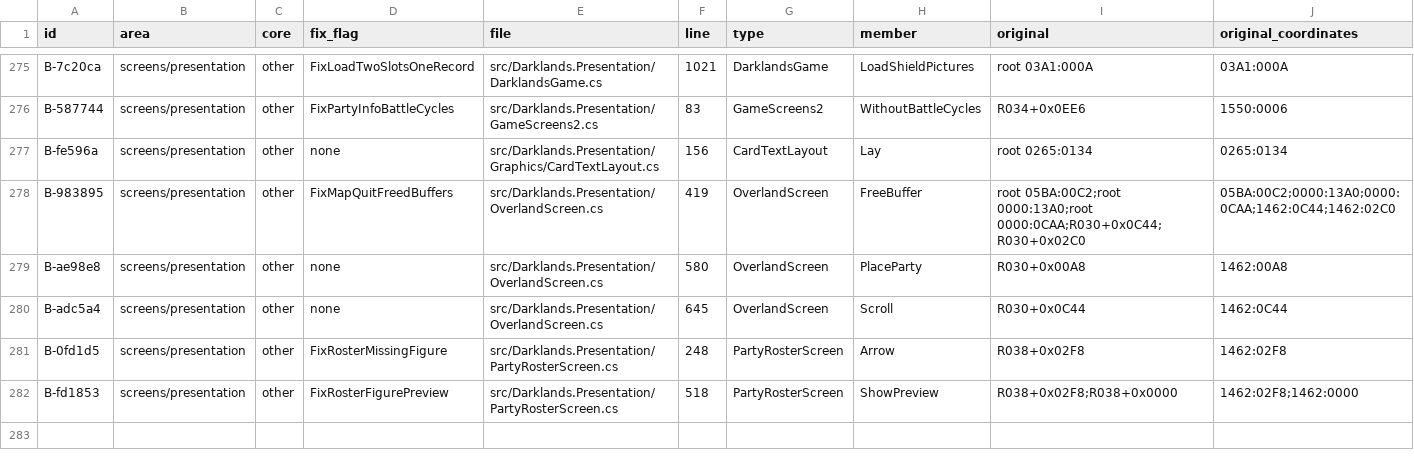
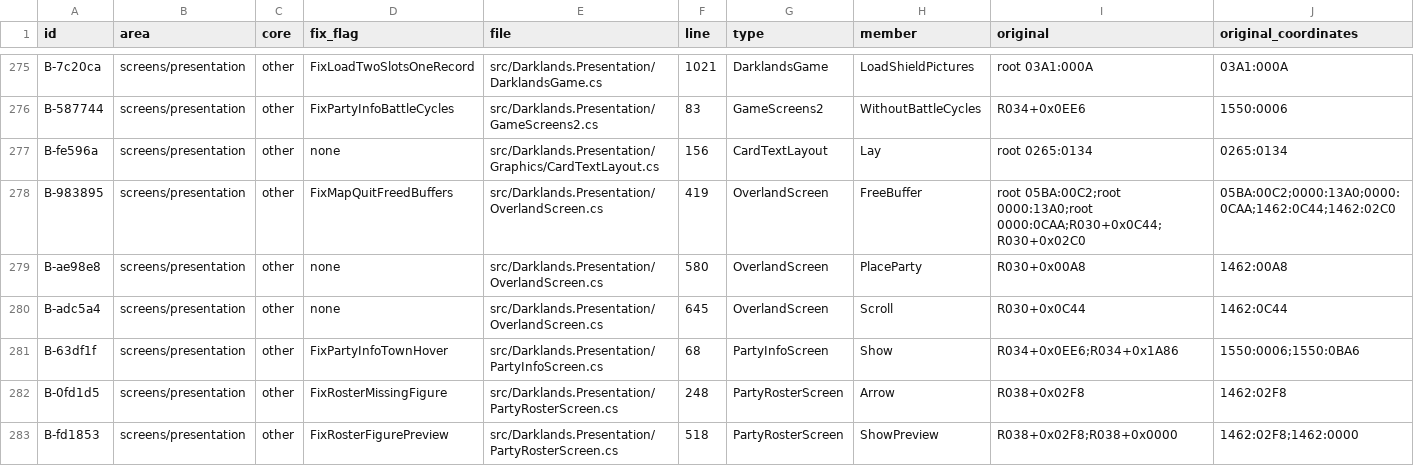
Before and after one commit to Arkana-Mechanika-Studios/darklands-restoration, a CSV file: docs/faithfulness/original_bugs.csv, drawn as a sheet; only a part is shown, gaps mark what is left out; rows hold the shown columns only; the diff names each change by its address in the sheet, - before the commit and + after, or states it on an @@ line.

Commit message:
Party information: the tip of the hand on a town's dot shows that town (evident visual fix, GitHub issue 8)
The original seeks the town under the pointer (R034+0x1A86, within 10 of the map's
distance) at (x - 3, y + 3) of the small map scaled x * 327 / 118, y * 931 / 106,
where the party marker is placed at 116x / 327, 106y / 931 (R034+0x19D0), and the
towns' dots are drawn by hand in pics\ptystats.pic: with the tip of the hand on its
dot, 19 of the 92 towns show nothing or a neighbour (Erfurt, Wien).

FixPartyInfoTownHover, on in every player game; Faithful, the oracle's, keeps the
original test. Fixed: the screen finds the dots in its picture (lone red pixels and
3 x 3 red rings, matched one to one to the towns with a least-squares scale,
SmallMapDots) and shows the town whose dot is nearest the tip of the hand, within
4 pixels. PartyInfoTownHoverTests: every town against Tab's box, the dots against a
table found apart from the C#, the original's misses. FIXED.md entry with before and
after shots; register B-63df1f.

```diff
--- a/docs/faithfulness/original_bugs.csv
+++ b/docs/faithfulness/original_bugs.csv
+row 281: B-63df1f | screens/presentation | other | FixPartyInfoTownHover | src/Darklands.Presentation/PartyInfoScreen.cs | 68 | PartyInfoScreen | Show | R034+0x0EE6;R034+0x1A86 | 1550:0006;1550:0BA6
```
Also changed, not shown: docs/faithfulness/divergences.csv, docs/faithfulness/switches.csv, 13 other files.
